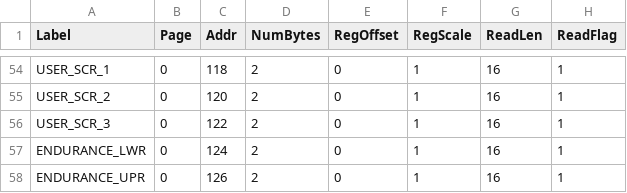
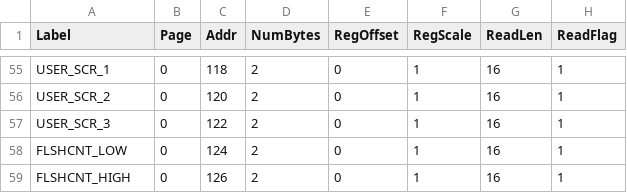
Before and after one commit to juchong/iSensor-FX3-API, a CSV file: src_wrapper/regmaps/ADIS1647x_Regmap.csv, drawn as a sheet; only a part is shown, gaps mark what is left out; addresses are those after the commit; the diff covers the shown part only; the diff names each change by its address in the sheet, - before the commit and + after, or states it on an @@ line.

```diff
--- a/src_wrapper/regmaps/ADIS1647x_Regmap.csv
+++ b/src_wrapper/regmaps/ADIS1647x_Regmap.csv
-A58 (Label): ENDURANCE_LWR
+A58 (Label): FLSHCNT_LOW
-A59 (Label): ENDURANCE_UPR
+A59 (Label): FLSHCNT_HIGH
```
Also changed, not shown: 1 added row and 36 edited cells elsewhere in this file, src_wrapper/regmaps/ADIS1649x_Regmap.csv, src_wrapper/regmaps/ADIS1650x_Regmap.csv, 3 other files.
